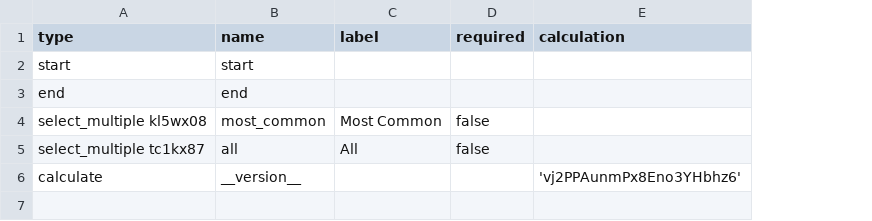
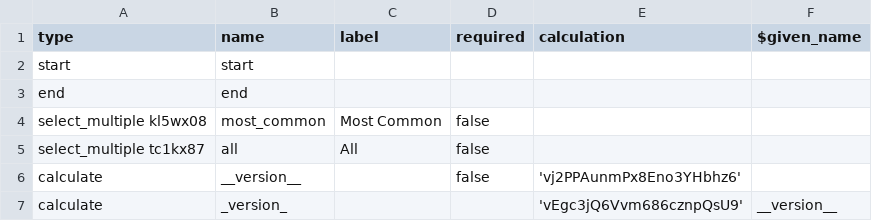
Before and after one commit to StraboSpot/strabo-mobile, a CSV file: www/app/data-models/minerals-igneous-survey.csv, drawn as a sheet; the diff names each change by its address in the sheet, - before the commit and + after, or states it on an @@ line.

```diff
--- a/www/app/data-models/minerals-igneous-survey.csv
+++ b/www/app/data-models/minerals-igneous-survey.csv
+column F ($given_name), empty
-D6 (required): (empty)
+D6 (required): false
+row 7: calculate | _version_ |  |  | 'vEgc3jQ6Vvm686cznpQsU9' | __version__
```
Also changed, not shown: www/app/data-models/minerals-igneous-choices.csv, www/app/data-models/minerals-metamorphic-choices.csv, 1 other file.
